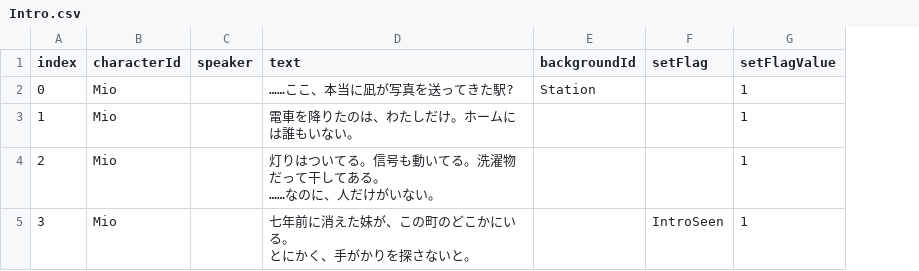
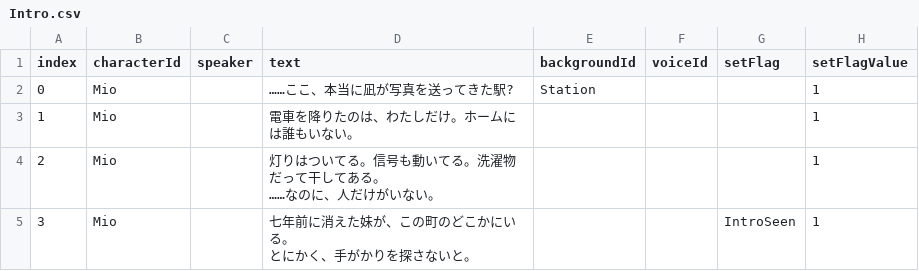
Before and after one commit to chogeru/Yobitsugi, a CSV file: YobitsugiGame/Assets/Scenario/Intro.csv, drawn as a sheet; only a part is shown; the diff names each change by its address in the sheet, - before the commit and + after, or states it on an @@ line.

```diff
--- a/YobitsugiGame/Assets/Scenario/Intro.csv
+++ b/YobitsugiGame/Assets/Scenario/Intro.csv
+column F (voiceId), empty
```
Also changed, not shown: 14 other files.
